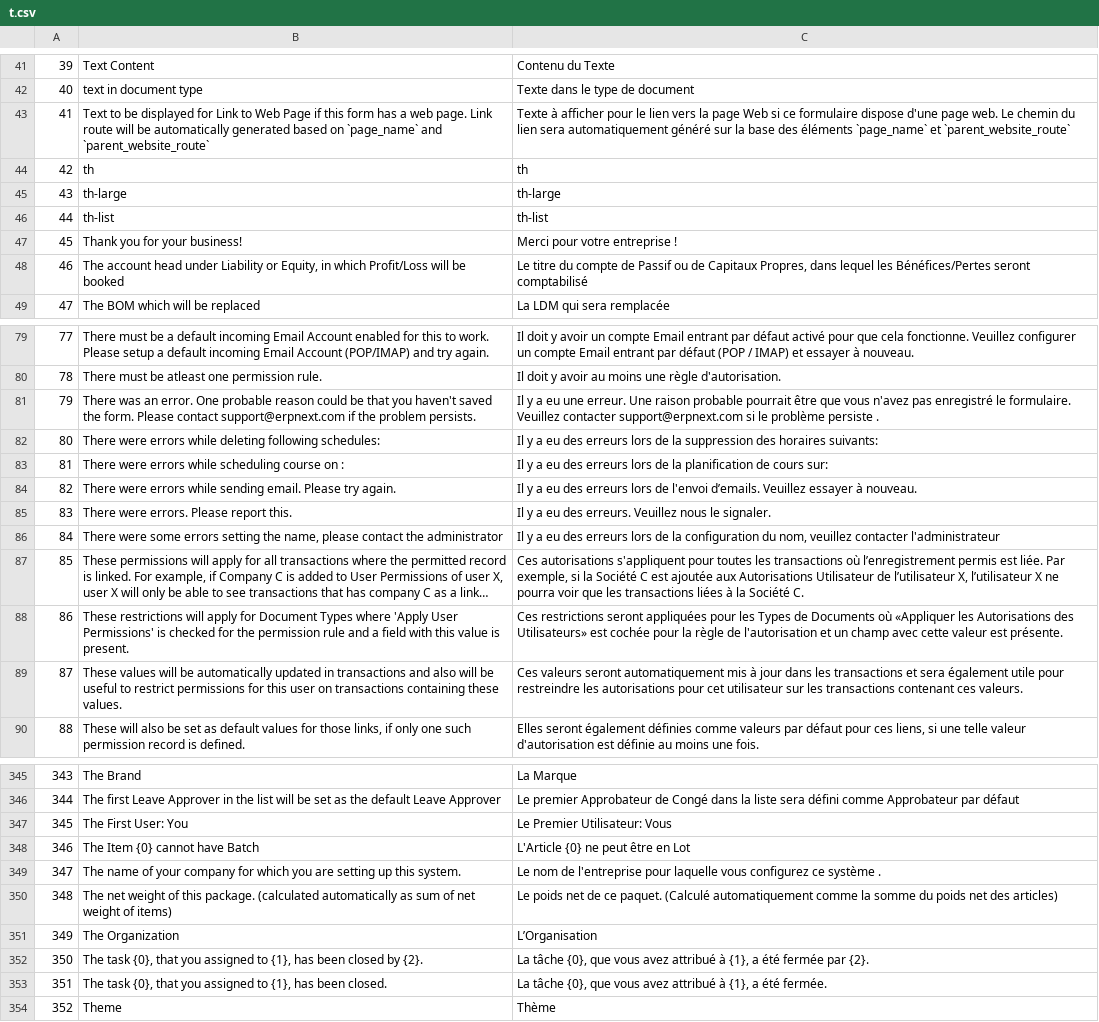
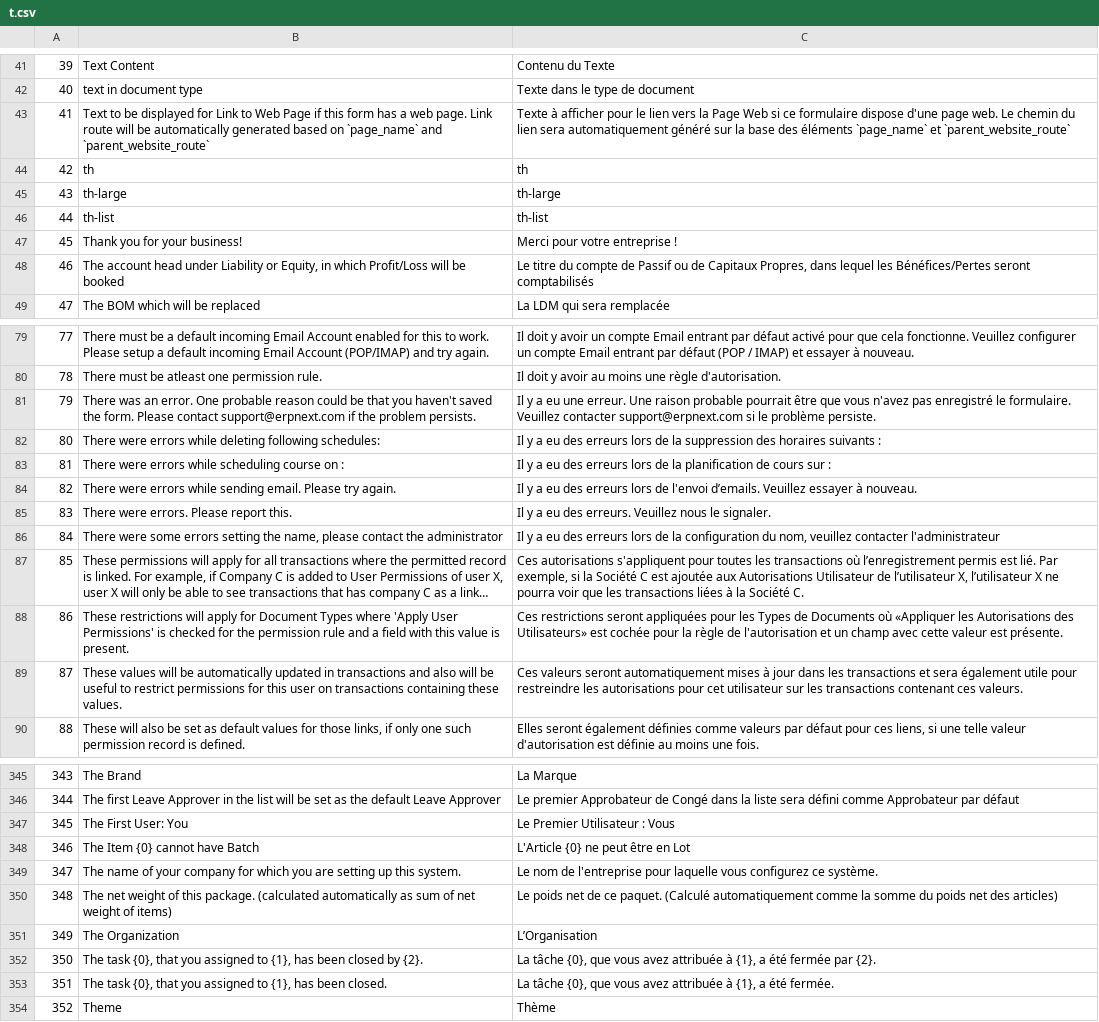
Before and after one commit to qrevel/erpnext-translations, a CSV file: t.csv, drawn as a sheet; only a part is shown, gaps mark what is left out; long unchanged cells end in …; the diff covers the shown part only; the diff names each change by its address in the sheet, - before the commit and + after, or states it on an @@ line.

Commit message:
Corrections following Quentin's comments

```diff
--- a/t.csv
+++ b/t.csv
-C43: …vers la page Web si…
+C43: …vers la Page Web si…
-C48: …Bénéfices/Pertes seront comptabilisé
+C48: …Bénéfices/Pertes seront comptabilisés
-C81: …le problème persiste .
+C81: …le problème persiste.
-C82: …des horaires suivants:
+C82: …des horaires suivants :
-C83: …de cours sur:
+C83: …de cours sur :
-C87: …permis est liée. Par exemple,…
+C87: …permis est lié. Par exemple,…
-C89: …seront automatiquement mis à jour…
+C89: …seront automatiquement mises à jour…
-C347: Le Premier Utilisateur: Vous
+C347: Le Premier Utilisateur : Vous
-C349: …configurez ce système .
+C349: …configurez ce système.
-C352: …vous avez attribué à {1},…
+C352: …vous avez attribuée à {1},…
-C353: …vous avez attribué à {1},…
+C353: …vous avez attribuée à {1},…
```
Also changed, not shown: 33 edited cells elsewhere in this file.
